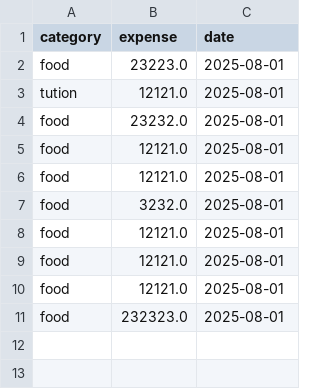
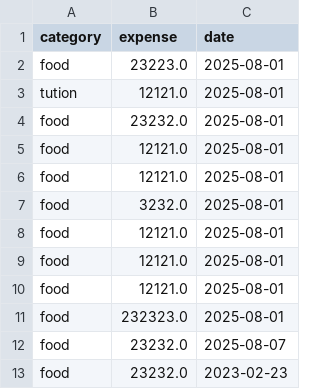
Before and after one commit to ManojMohatra/expenses-tracker, a CSV file: expenses.csv, drawn as a sheet; the diff names each change by its address in the sheet, - before the commit and + after, or states it on an @@ line.

```diff
--- a/expenses.csv
+++ b/expenses.csv
+row 12: food | 23232.0 | 2025-08-07
+row 13: food | 23232.0 | 2023-02-23
```
Also changed, not shown: 1 other file.
